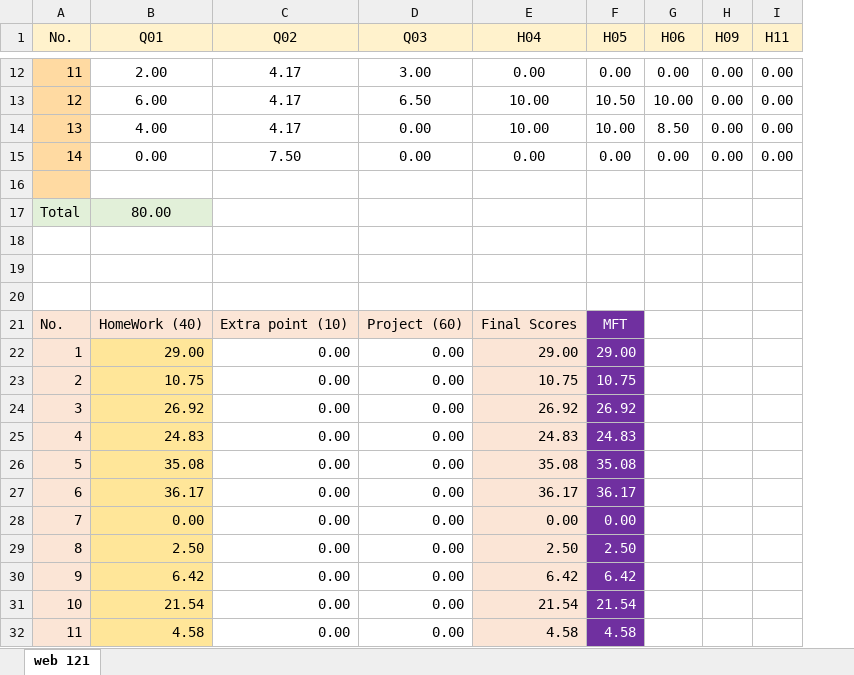
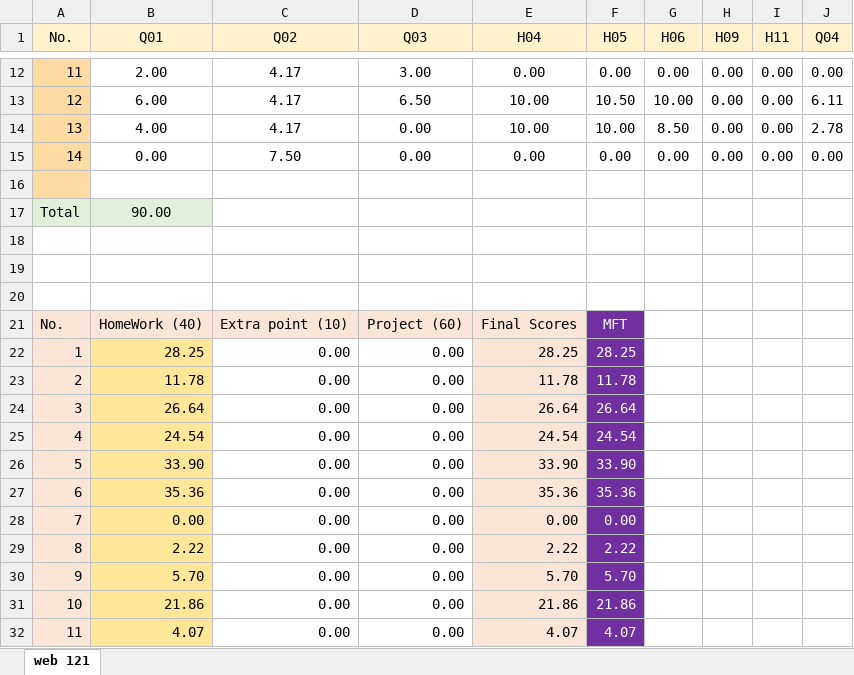
Before and after one commit to mkazemiraz/mft-scores, an Excel workbook: 121/121.xlsx, sheet web 121, drawn as a sheet; only a part is shown, gaps mark what is left out; values as stored, in another font and other column widths than the file's, no borders; the diff covers the shown part only; the diff names each change by its address in the sheet, - before the commit and + after, or states it on an @@ line.

Commit message:
web-121/quiz 04

```diff
--- a/121/121.xlsx (sheet web 121)
+++ b/121/121.xlsx (sheet web 121)
+column J (Q04), rows 12-15: 0.00 | 6.11 | 2.78 | 0.00
-B17 (Q01): 80.00
+B17 (Q01): 90.00
-B22 (Q01): 29.00
+B22 (Q01): 28.25
-E22 (H04): 29.00
+E22 (H04): 28.25
-F22 (H05): 29.00
+F22 (H05): 28.25
-B23 (Q01): 10.75
+B23 (Q01): 11.78
-E23 (H04): 10.75
+E23 (H04): 11.78
-F23 (H05): 10.75
+F23 (H05): 11.78
-B24 (Q01): 26.92
+B24 (Q01): 26.64
-E24 (H04): 26.92
+E24 (H04): 26.64
-F24 (H05): 26.92
+F24 (H05): 26.64
-B25 (Q01): 24.83
+B25 (Q01): 24.54
-E25 (H04): 24.83
+E25 (H04): 24.54
-F25 (H05): 24.83
+F25 (H05): 24.54
-B26 (Q01): 35.08
+B26 (Q01): 33.90
-E26 (H04): 35.08
+E26 (H04): 33.90
-F26 (H05): 35.08
+F26 (H05): 33.90
-B27 (Q01): 36.17
+B27 (Q01): 35.36
-E27 (H04): 36.17
+E27 (H04): 35.36
-F27 (H05): 36.17
+F27 (H05): 35.36
-B29 (Q01): 2.50
+B29 (Q01): 2.22
-E29 (H04): 2.50
+E29 (H04): 2.22
-F29 (H05): 2.50
+F29 (H05): 2.22
-B30 (Q01): 6.42
+B30 (Q01): 5.70
-E30 (H04): 6.42
+E30 (H04): 5.70
-F30 (H05): 6.42
+F30 (H05): 5.70
-B31 (Q01): 21.54
+B31 (Q01): 21.86
-E31 (H04): 21.54
+E31 (H04): 21.86
-F31 (H05): 21.54
+F31 (H05): 21.86
-B32 (Q01): 4.58
+B32 (Q01): 4.07
-E32 (H04): 4.58
+E32 (H04): 4.07
-F32 (H05): 4.58
+F32 (H05): 4.07
```
Also changed, not shown: 9 edited cells elsewhere in this sheet.
